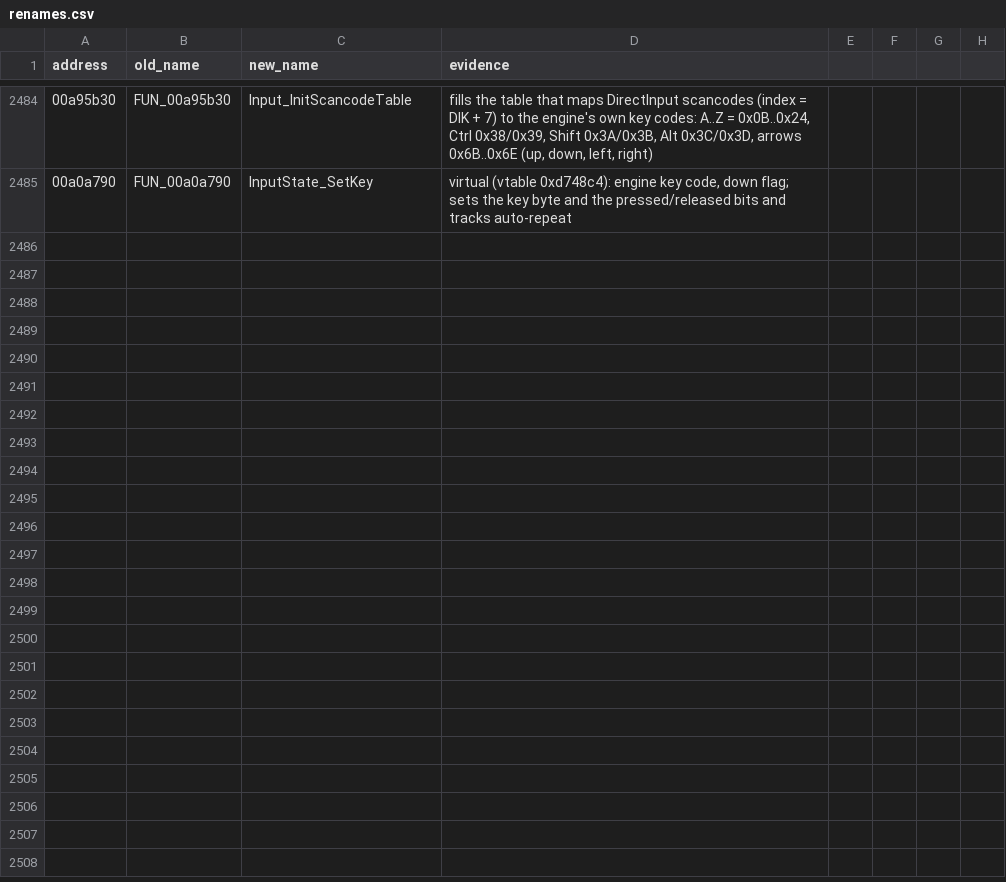
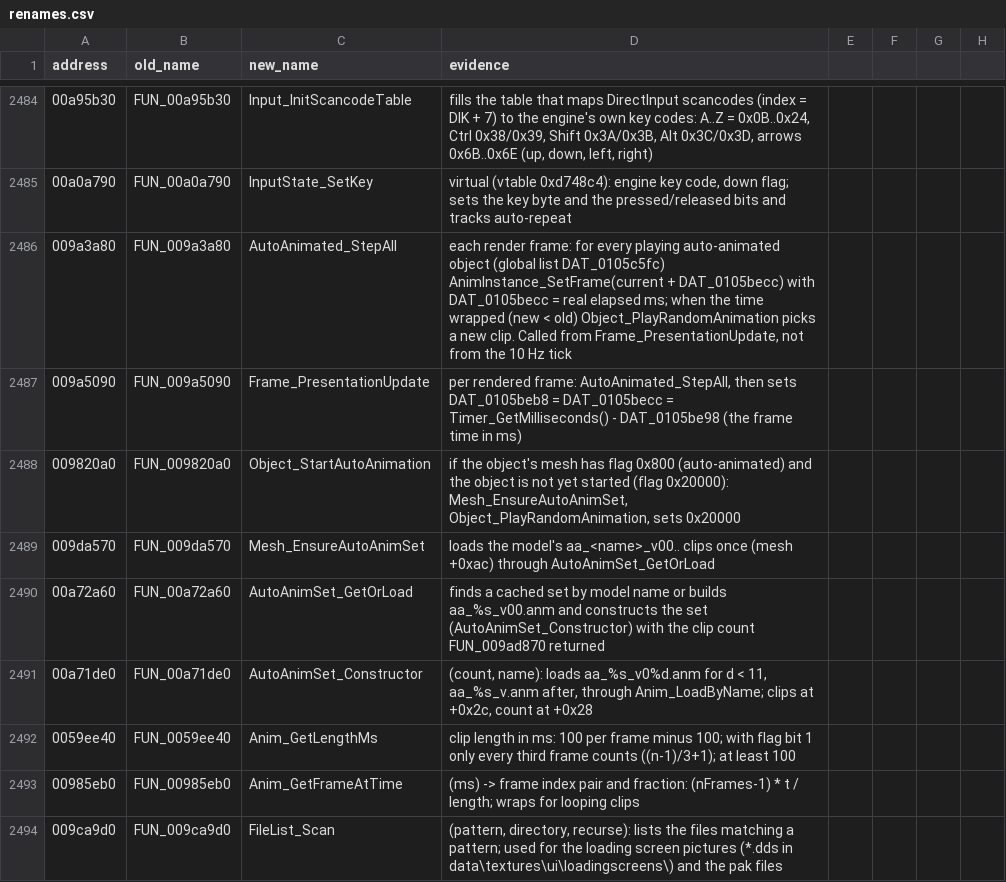
Before and after one commit to mwthink/TheMoviesGame-DecompWeb, a CSV file: renames.csv, drawn as a sheet; only a part is shown, gaps mark what is left out.

```diff
--- a/renames.csv
+++ b/renames.csv
@@ -2485 +2485,10 @@ address,old_name,new_name,evidence
 00a0a790,FUN_00a0a790,InputState_SetKey,"virtual (vtable 0xd748c4): engine key code, down flag; sets the key byte and the pressed/released bits and tracks auto-repeat"
+009a3a80,FUN_009a3a80,AutoAnimated_StepAll,"each render frame: for every playing auto-animated object (global list DAT_0105c5fc) AnimInstance_SetFrame(current + DAT_0105becc) with DAT_0105becc = real elapsed ms; when the time wrapped (new < old) Object_PlayRandomAnimation picks a new clip. Called from Frame_PresentationUpdate, not from the 10 Hz tick"
+009a5090,FUN_009a5090,Frame_PresentationUpdate,"per rendered frame: AutoAnimated_StepAll, then sets DAT_0105beb8 = DAT_0105becc = Timer_GetMilliseconds() - DAT_0105be98 (the frame time in ms)"
+009820a0,FUN_009820a0,Object_StartAutoAnimation,"if the object's mesh has flag 0x800 (auto-animated) and the object is not yet started (flag 0x20000): Mesh_EnsureAutoAnimSet, Object_PlayRandomAnimation, sets 0x20000"
+009da570,FUN_009da570,Mesh_EnsureAutoAnimSet,loads the model's aa_<name>_v00.. clips once (mesh +0xac) through AutoAnimSet_GetOrLoad
+00a72a60,FUN_00a72a60,AutoAnimSet_GetOrLoad,finds a cached set by model name or builds aa_%s_v00.anm and constructs the set (AutoAnimSet_Constructor) with the clip count FUN_009ad870 returned
+00a71de0,FUN_00a71de0,AutoAnimSet_Constructor,"(count, name): loads aa_%s_v0%d.anm for d < 11, aa_%s_v.anm after, through Anim_LoadByName; clips at +0x2c, count at +0x28"
+0059ee40,FUN_0059ee40,Anim_GetLengthMs,clip length in ms: 100 per frame minus 100; with flag bit 1 only every third frame counts ((n-1)/3+1); at least 100
+00985eb0,FUN_00985eb0,Anim_GetFrameAtTime,(ms) -> frame index pair and fraction: (nFrames-1) * t / length; wraps for looping clips
+009ca9d0,FUN_009ca9d0,FileList_Scan,"(pattern, directory, recurse): lists the files matching a pattern; used for the loading screen pictures (*.dds in data\textures\ui\loadingscreens\) and the pak files"
```
Also changed, not shown: 28 other files.
